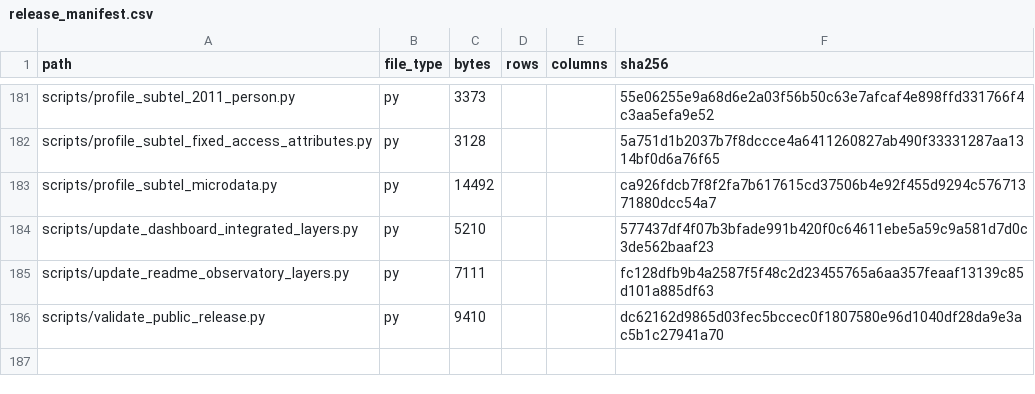
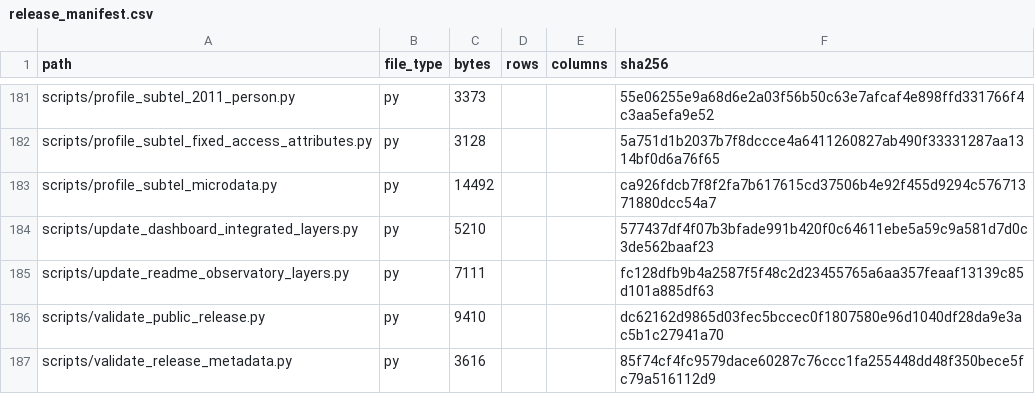
Before and after one commit to selguetagodoy/Chile-Digital-Inclusion, a CSV file: data/metadata/release_manifest.csv, drawn as a sheet; only a part is shown, gaps mark what is left out; the diff names each change by its address in the sheet, - before the commit and + after, or states it on an @@ line.

```diff
--- a/data/metadata/release_manifest.csv
+++ b/data/metadata/release_manifest.csv
+row 187: scripts/validate_release_metadata.py | py | 3616 |  |  | 85f74cf4fc9579dace60287c76ccc1fa255448dd48f350bece5fc79a516112d9
```
